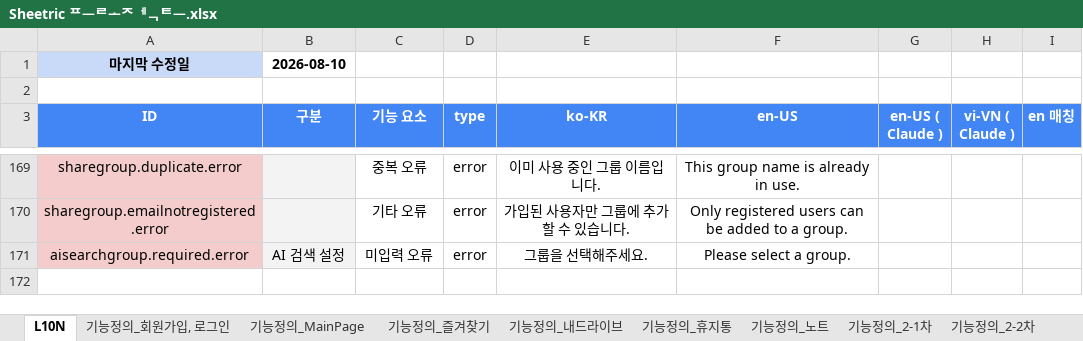
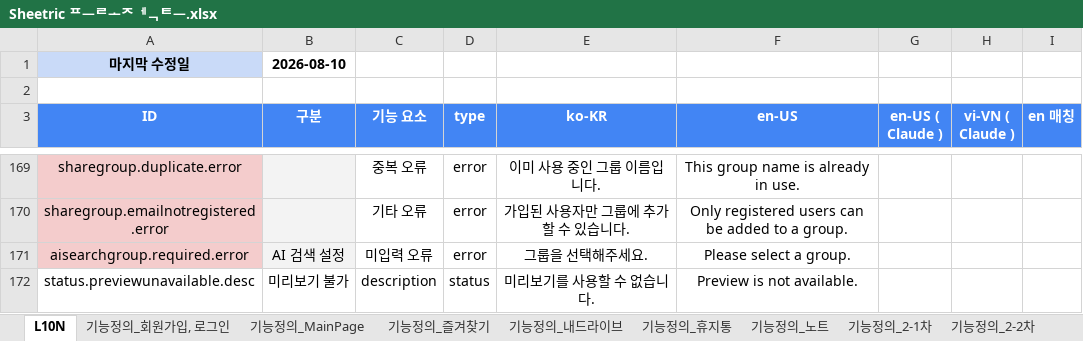
Before and after one commit to echoit-joy/product-knowledge-base, an Excel workbook: projects/sheetric/xlsx/Sheetric 프로젝트.xlsx, sheet L10N, drawn as a sheet; only a part is shown, gaps mark what is left out; values as stored, in another font and other column widths than the file's, no borders; conditional formats not drawn; the diff names each change by its address in the sheet, - before the commit and + after, or states it on an @@ line.

```diff
--- a/projects/sheetric/xlsx/Sheetric 프로젝트.xlsx (sheet L10N)
+++ b/projects/sheetric/xlsx/Sheetric 프로젝트.xlsx (sheet L10N)
+row 172: status.previewunavailable.desc | 미리보기 불가 | description | status | 미리보기를 사용할 수 없습니다. | Preview is not available.
```
Also changed, not shown: sheet 기능정의_2-2차.
